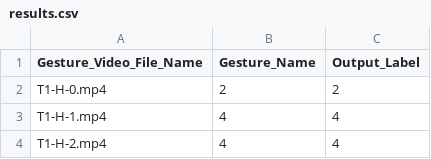
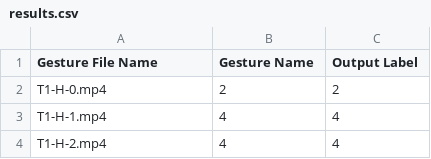
Before and after one commit to hiroto0222/HomeGestureApp, a CSV file: cnn/results.csv, drawn as a sheet; only a part is shown.

```diff
--- a/cnn/results.csv
+++ b/cnn/results.csv
@@ -1,2 +1,2 @@
-Gesture_Video_File_Name,Gesture_Name,Output_Label
+Gesture File Name,Gesture Name,Output Label
 T1-H-0.mp4,2,2
```
Also changed, not shown: 4 other files.
